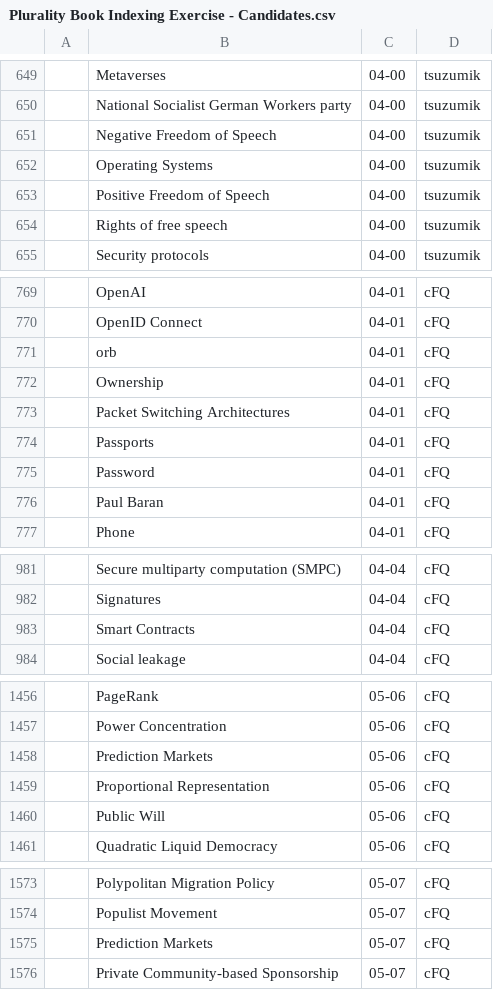
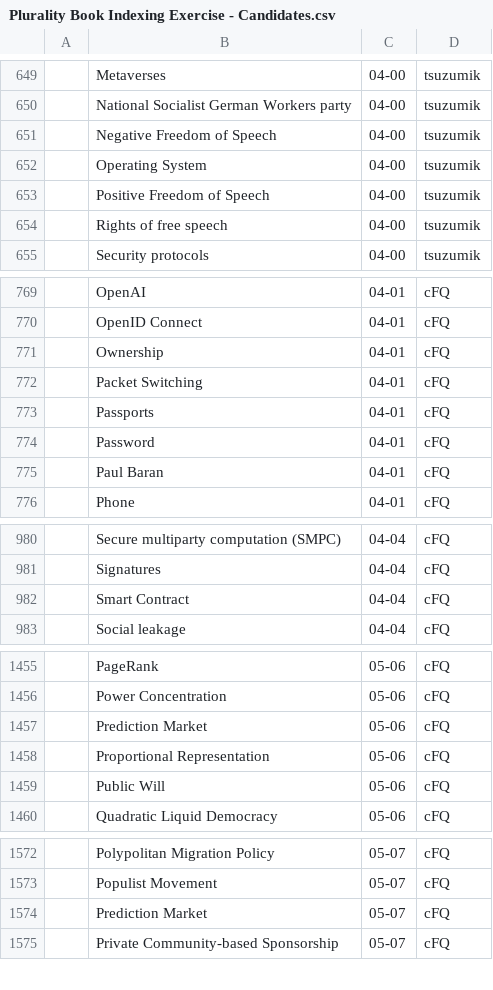
Before and after one commit to pluralitybook/plurality, a CSV file: scripts/index/Plurality Book Indexing Exercise - Candidates.csv, drawn as a sheet; only a part is shown, gaps mark what is left out; removed rows and columns are numbered as before the commit, all else as after; the diff covers the shown part only; the diff names each change by its address in the sheet, - before the commit and + after, or states it on an @@ line.

```diff
--- a/scripts/index/Plurality Book Indexing Exercise - Candidates.csv
+++ b/scripts/index/Plurality Book Indexing Exercise - Candidates.csv
-B652: Operating Systems
+B652: Operating System
-row 771:  | orb | 04-01 | cFQ
-B772: Packet Switching Architectures
+B772: Packet Switching
-B982: Smart Contracts
+B982: Smart Contract
-B1457: Prediction Markets
+B1457: Prediction Market
-B1574: Prediction Markets
+B1574: Prediction Market
```
Also changed, not shown: 2 edited cells elsewhere in this file, 2 other files.
